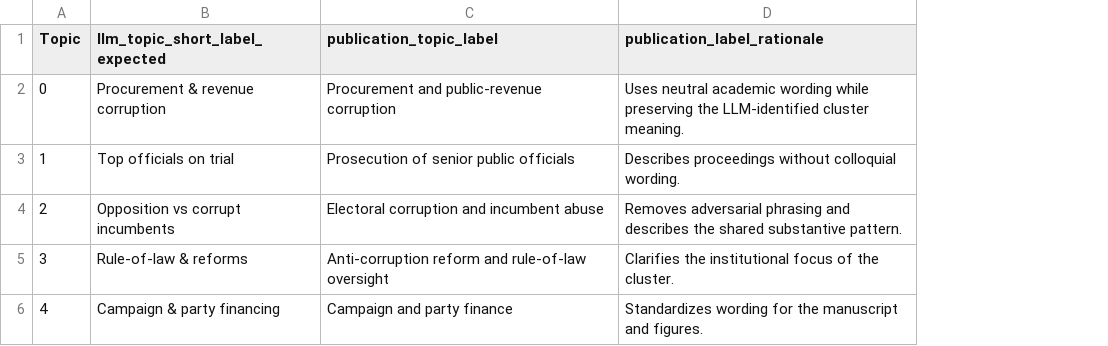
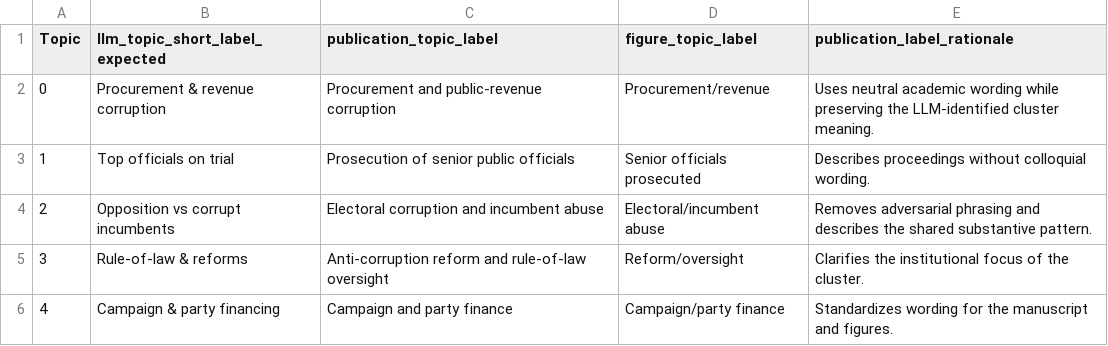
Before and after one commit to annekroon/RESPOND-victims-of-corruption, a CSV file: topic_classification/manual_labels/final_stability_v1_topic_labels.csv, drawn as a sheet; the diff names each change by its address in the sheet, - before the commit and + after, or states it on an @@ line.

Commit message:
Add country-specific topic trends figure

```diff
--- a/topic_classification/manual_labels/final_stability_v1_topic_labels.csv
+++ b/topic_classification/manual_labels/final_stability_v1_topic_labels.csv
+column D (figure_topic_label), rows 2-6: Procurement/revenue | Senior officials prosecuted | Electoral/incumbent abuse | Reform/oversight | Campaign/party finance
```
Also changed, not shown: 6 other files.
